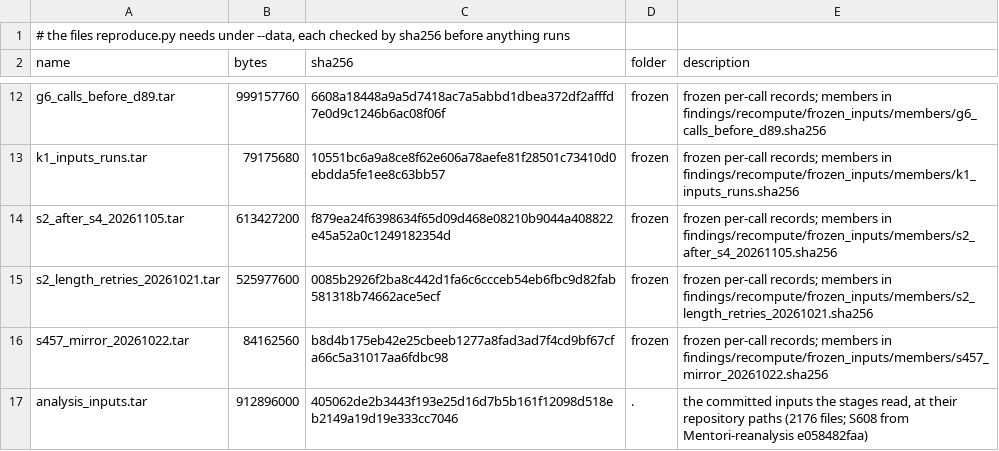
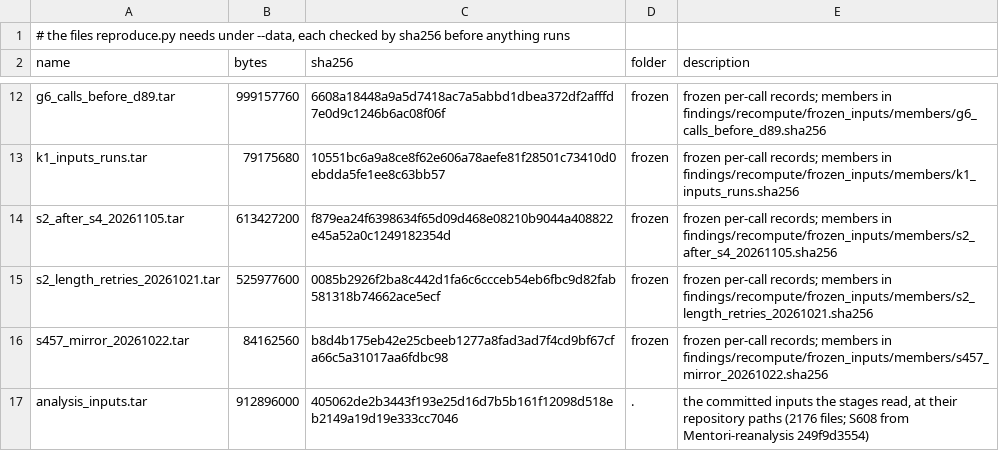
Before and after one commit to vbianchi/Mentori, a TSV file: analysis/DATA_FILES.tsv, drawn as a sheet; only a part is shown, gaps mark what is left out.

Commit message:
analysis/: the scripts, locks and expected outputs that reproduce the revised paper's figures, tables and numbers, and reproduce.py, the one command (S608 from Mentori-reanalysis 249f9d3554: 645 files; inputs in analysis_inputs.tar, 2176 files, sha256 405062de2b34); README section on reproducing

```diff
--- a/analysis/DATA_FILES.tsv
+++ b/analysis/DATA_FILES.tsv
@@ -16,2 +16,2 @@ s2_length_retries_20261021.tar	525977600	0085b2926f2ba8c442d1fa6c6ccceb54eb6fbc9
 s457_mirror_20261022.tar	84162560	b8d4b175eb42e25cbeeb1277a8fad3ad7f4cd9bf67cfa66c5a31017aa6fdbc98	frozen	frozen per-call records; members in findings/recompute/frozen_inputs/members/s457_mirror_20261022.sha256
-analysis_inputs.tar	912896000	405062de2b3443f193e25d16d7b5b161f12098d518eb2149a19d19e333cc7046	.	the committed inputs the stages read, at their repository paths (2176 files; S608 from Mentori-reanalysis e058482faa)
+analysis_inputs.tar	912896000	405062de2b3443f193e25d16d7b5b161f12098d518eb2149a19d19e333cc7046	.	the committed inputs the stages read, at their repository paths (2176 files; S608 from Mentori-reanalysis 249f9d3554)
```
Also changed, not shown: 5 other files.
